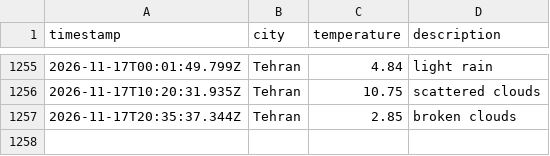
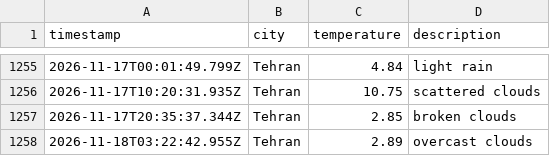
Before and after one commit to 0BluSky0/Weather-app-js, a CSV file: data/weather_log.csv, drawn as a sheet; only a part is shown, gaps mark what is left out.

```diff
--- a/data/weather_log.csv
+++ b/data/weather_log.csv
@@ -1257 +1257,2 @@ timestamp,city,temperature,description
 2026-11-17T20:35:37.344Z,Tehran,2.85,broken clouds
+2026-11-18T03:22:42.955Z,Tehran,2.89,overcast clouds
```
Also changed, not shown: 1 other file.
